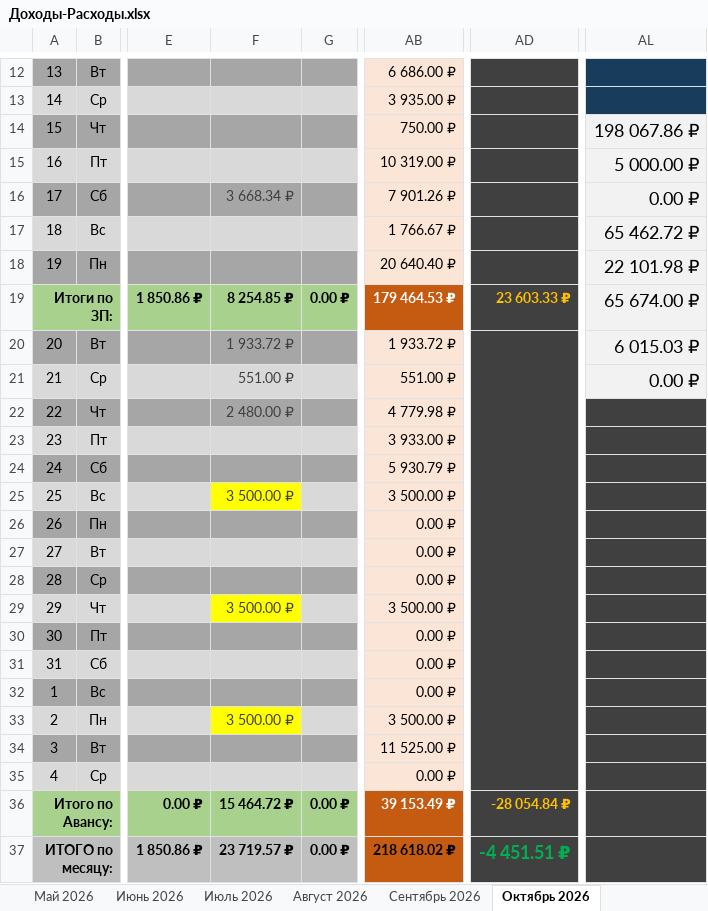
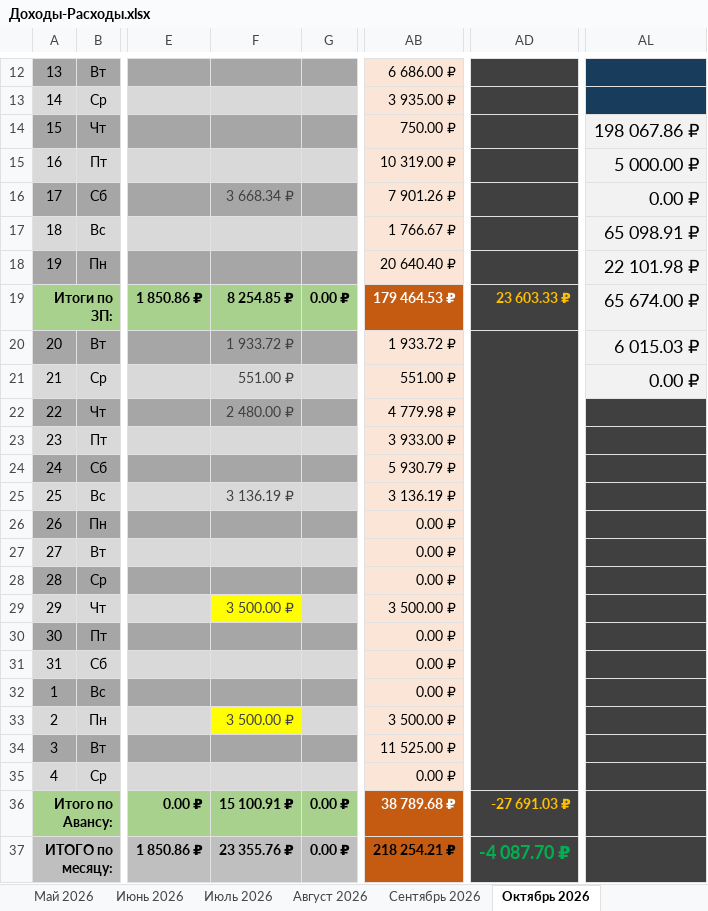
Before and after one commit to EugenySobyanin/Repository_1, an Excel workbook: Другое/2026/Доходы-Расходы.xlsx, sheet Октябрь 2026, drawn as a sheet; only a part is shown, gaps mark what is left out; values as stored, in another font and other column widths than the file's, no borders; conditional formats not drawn; the diff names each change by its address in the sheet, - before the commit and + after, or states it on an @@ line.

```diff
--- a/Другое/2026/Доходы-Расходы.xlsx (sheet Октябрь 2026)
+++ b/Другое/2026/Доходы-Расходы.xlsx (sheet Октябрь 2026)
-AL17: 65 462.72 ₽
+AL17: 65 098.91 ₽
-F25: 3 500.00 ₽
+F25: 3 136.19 ₽
-F25 fill: #FFFF00
+F25 fill: #D9D9D9
-AB25: 3 500.00 ₽
+AB25: 3 136.19 ₽
-F36: 15 464.72 ₽
+F36: 15 100.91 ₽
-AB36: 39 153.49 ₽
+AB36: 38 789.68 ₽
-AD36: -28 054.84 ₽
+AD36: -27 691.03 ₽
-F37: 23 719.57 ₽
+F37: 23 355.76 ₽
-AB37: 218 618.02 ₽
+AB37: 218 254.21 ₽
-AD37: -4 451.51 ₽
+AD37: -4 087.70 ₽
```
Also changed, not shown: Другое/2026/study_chart.xlsx, Другое/2026/Кино-Книги-Одежда-Спорт.xlsx.
